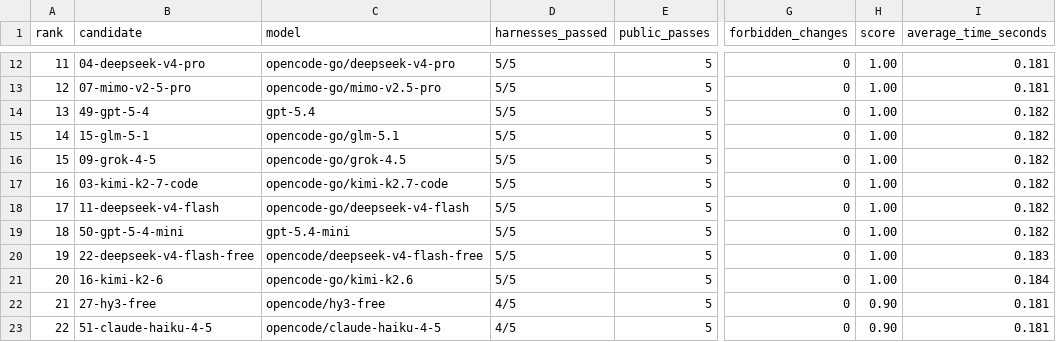
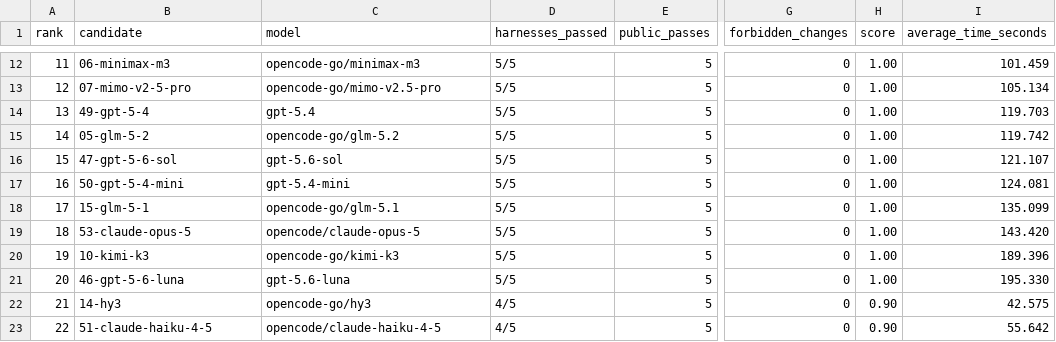
Before and after one commit to pickleshell/models-test, a CSV file: results/phase2/aggregate-ranking.csv, drawn as a sheet; only a part is shown, gaps mark what is left out; the diff covers the shown part only; the diff names each change by its address in the sheet, - before the commit and + after, or states it on an @@ line.

Commit message:
Fix historical benchmark solution times

```diff
--- a/results/phase2/aggregate-ranking.csv
+++ b/results/phase2/aggregate-ranking.csv
-B12 (candidate): 04-deepseek-v4-pro
+B12 (candidate): 06-minimax-m3
-C12 (model): opencode-go/deepseek-v4-pro
+C12 (model): opencode-go/minimax-m3
-I12 (average_time_seconds): 0.181
+I12 (average_time_seconds): 101.459
-I13 (average_time_seconds): 0.181
+I13 (average_time_seconds): 105.134
-I14 (average_time_seconds): 0.182
+I14 (average_time_seconds): 119.703
-B15 (candidate): 15-glm-5-1
+B15 (candidate): 05-glm-5-2
-C15 (model): opencode-go/glm-5.1
+C15 (model): opencode-go/glm-5.2
-I15 (average_time_seconds): 0.182
+I15 (average_time_seconds): 119.742
-B16 (candidate): 09-grok-4-5
+B16 (candidate): 47-gpt-5-6-sol
-C16 (model): opencode-go/grok-4.5
+C16 (model): gpt-5.6-sol
-I16 (average_time_seconds): 0.182
+I16 (average_time_seconds): 121.107
-B17 (candidate): 03-kimi-k2-7-code
+B17 (candidate): 50-gpt-5-4-mini
-C17 (model): opencode-go/kimi-k2.7-code
+C17 (model): gpt-5.4-mini
-I17 (average_time_seconds): 0.182
+I17 (average_time_seconds): 124.081
-B18 (candidate): 11-deepseek-v4-flash
+B18 (candidate): 15-glm-5-1
-C18 (model): opencode-go/deepseek-v4-flash
+C18 (model): opencode-go/glm-5.1
-I18 (average_time_seconds): 0.182
+I18 (average_time_seconds): 135.099
-B19 (candidate): 50-gpt-5-4-mini
+B19 (candidate): 53-claude-opus-5
-C19 (model): gpt-5.4-mini
+C19 (model): opencode/claude-opus-5
-I19 (average_time_seconds): 0.182
+I19 (average_time_seconds): 143.420
-B20 (candidate): 22-deepseek-v4-flash-free
+B20 (candidate): 10-kimi-k3
-C20 (model): opencode/deepseek-v4-flash-free
+C20 (model): opencode-go/kimi-k3
-I20 (average_time_seconds): 0.183
+I20 (average_time_seconds): 189.396
-B21 (candidate): 16-kimi-k2-6
+B21 (candidate): 46-gpt-5-6-luna
-C21 (model): opencode-go/kimi-k2.6
+C21 (model): gpt-5.6-luna
-I21 (average_time_seconds): 0.184
+I21 (average_time_seconds): 195.330
-B22 (candidate): 27-hy3-free
+B22 (candidate): 14-hy3
-C22 (model): opencode/hy3-free
+C22 (model): opencode-go/hy3
-I22 (average_time_seconds): 0.181
+I22 (average_time_seconds): 42.575
-I23 (average_time_seconds): 0.181
+I23 (average_time_seconds): 55.642
```
Also changed, not shown: 41 edited cells elsewhere in this file, 7 other files.
